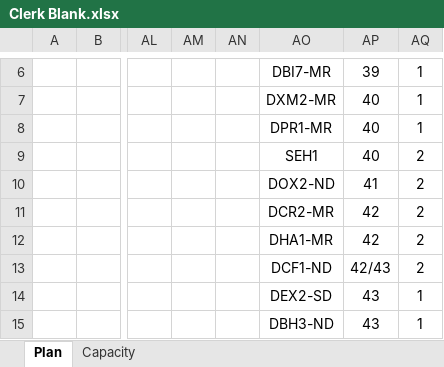
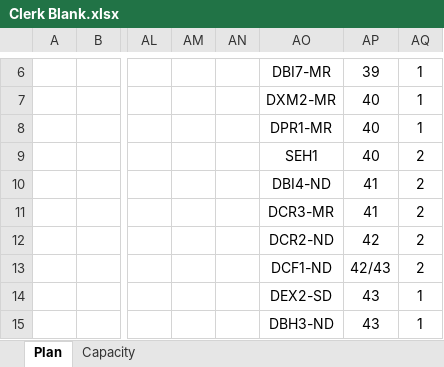
Before and after one commit to gstar2013/Amazon-Links, an Excel workbook: Tools/Clerk Blank.xlsx, sheet Plan, drawn as a sheet; only a part is shown, gaps mark what is left out; values as stored, in another font and other column widths than the file's, no borders; the diff covers the shown part only; the diff names each change by its address in the sheet, - before the commit and + after, or states it on an @@ line.

Commit message:
Updated Clerk Plan

```diff
--- a/Tools/Clerk Blank.xlsx (sheet Plan)
+++ b/Tools/Clerk Blank.xlsx (sheet Plan)
-AO10: DOX2-ND
+AO10: DBI4-ND
-AO11: DCR2-MR
+AO11: DCR3-MR
-AP11: 42
+AP11: 41
-AO12: DHA1-MR
+AO12: DCR2-ND
```
Also changed, not shown: 2 added rows, 3 removed rows, 23 edited cells and cell formats elsewhere in this sheet.
